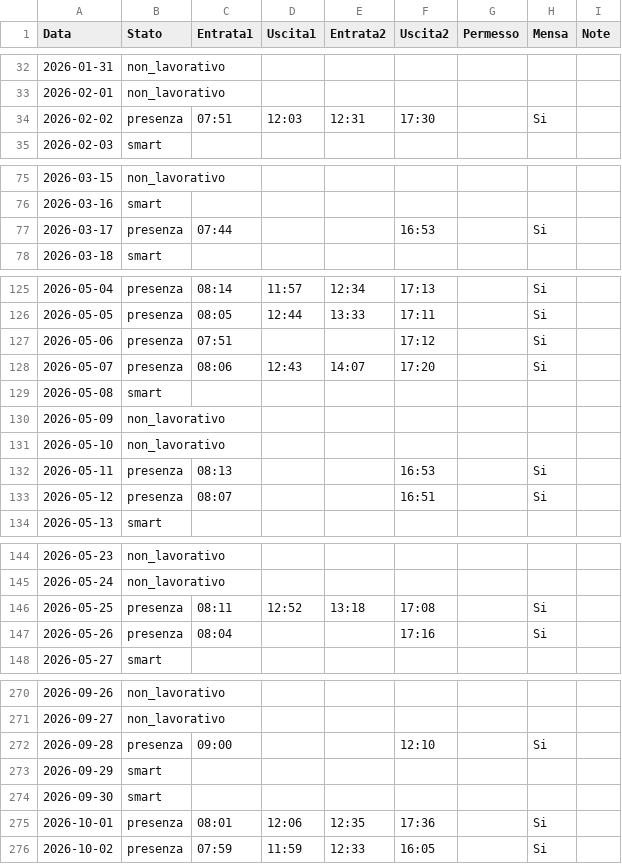
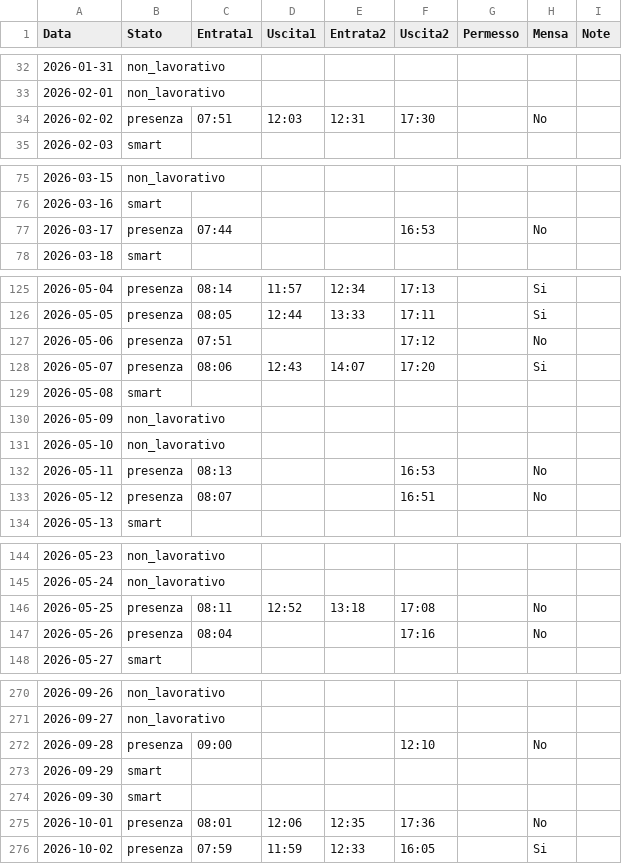
Before and after one commit to mschiavo/WorkOrganization, a CSV file: docs/esempi/storico_timbrature_2026.csv, drawn as a sheet; only a part is shown, gaps mark what is left out; the diff covers the shown part only.

```diff
--- a/docs/esempi/storico_timbrature_2026.csv
+++ b/docs/esempi/storico_timbrature_2026.csv
@@ -33,3 +33,3 @@ Data;Stato;Entrata1;Uscita1;Entrata2;Uscita2;Permesso;Mensa;Note
 2026-02-01;non_lavorativo;;;;;;;
-2026-02-02;presenza;07:51;12:03;12:31;17:30;;Si;
+2026-02-02;presenza;07:51;12:03;12:31;17:30;;No;
 2026-02-03;smart;;;;;;;
@@ -76,3 +76,3 @@ Data;Stato;Entrata1;Uscita1;Entrata2;Uscita2;Permesso;Mensa;Note
 2026-03-16;smart;;;;;;;
-2026-03-17;presenza;07:44;;;16:53;;Si;
+2026-03-17;presenza;07:44;;;16:53;;No;
 2026-03-18;smart;;;;;;;
@@ -126,3 +126,3 @@ Data;Stato;Entrata1;Uscita1;Entrata2;Uscita2;Permesso;Mensa;Note
 2026-05-05;presenza;08:05;12:44;13:33;17:11;;Si;
-2026-05-06;presenza;07:51;;;17:12;;Si;
+2026-05-06;presenza;07:51;;;17:12;;No;
 2026-05-07;presenza;08:06;12:43;14:07;17:20;;Si;
@@ -131,4 +131,4 @@ Data;Stato;Entrata1;Uscita1;Entrata2;Uscita2;Permesso;Mensa;Note
 2026-05-10;non_lavorativo;;;;;;;
-2026-05-11;presenza;08:13;;;16:53;;Si;
-2026-05-12;presenza;08:07;;;16:51;;Si;
+2026-05-11;presenza;08:13;;;16:53;;No;
+2026-05-12;presenza;08:07;;;16:51;;No;
 2026-05-13;smart;;;;;;;
@@ -145,4 +145,4 @@ Data;Stato;Entrata1;Uscita1;Entrata2;Uscita2;Permesso;Mensa;Note
 2026-05-24;non_lavorativo;;;;;;;
-2026-05-25;presenza;08:11;12:52;13:18;17:08;;Si;
-2026-05-26;presenza;08:04;;;17:16;;Si;
+2026-05-25;presenza;08:11;12:52;13:18;17:08;;No;
+2026-05-26;presenza;08:04;;;17:16;;No;
 2026-05-27;smart;;;;;;;
@@ -271,6 +271,6 @@ Data;Stato;Entrata1;Uscita1;Entrata2;Uscita2;Permesso;Mensa;Note
 2026-09-27;non_lavorativo;;;;;;;
-2026-09-28;presenza;09:00;;;12:10;;Si;
+2026-09-28;presenza;09:00;;;12:10;;No;
 2026-09-29;smart;;;;;;;
 2026-09-30;smart;;;;;;;
-2026-10-01;presenza;08:01;12:06;12:35;17:36;;Si;
+2026-10-01;presenza;08:01;12:06;12:35;17:36;;No;
 2026-10-02;presenza;07:59;11:59;12:33;16:05;;Si;
```
Also changed, not shown: 30 edited cells elsewhere in this file, 15 other files.
